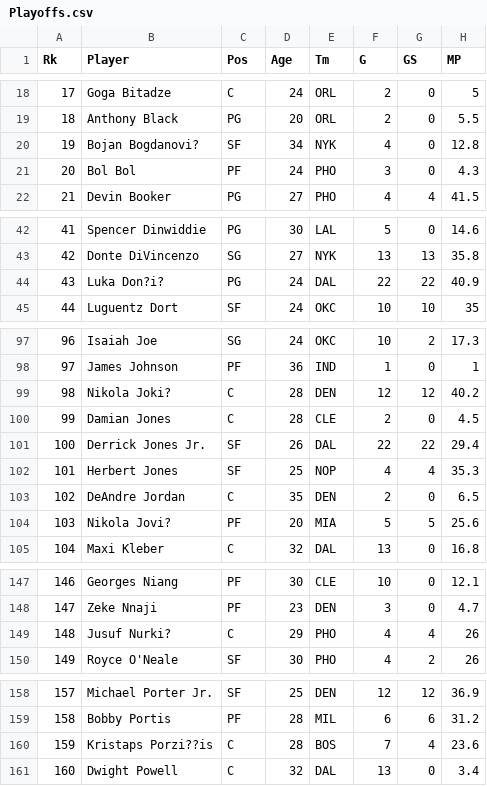
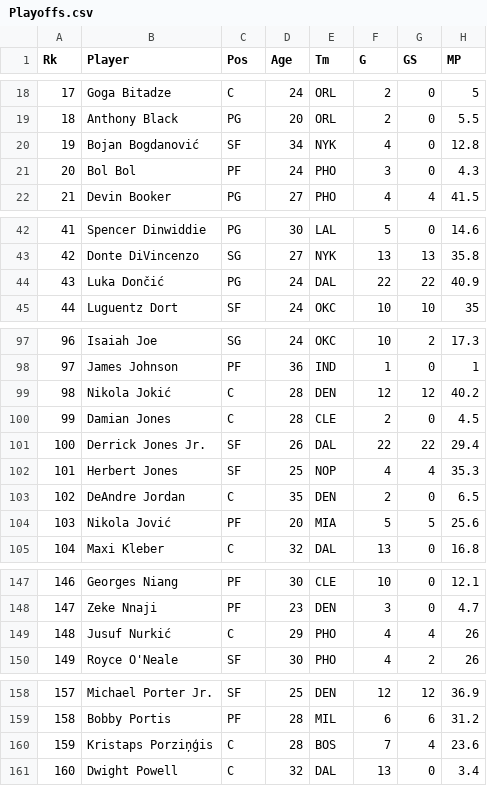
Before and after one commit to fmich7/nba-cluster-analysis, a CSV file: Playoffs.csv, drawn as a sheet; only a part is shown, gaps mark what is left out; the diff covers the shown part only; the diff names each change by its address in the sheet, - before the commit and + after, or states it on an @@ line.

```diff
--- a/Playoffs.csv
+++ b/Playoffs.csv
-B20 (Player): Bojan Bogdanovi?
+B20 (Player): Bojan Bogdanović
-B44 (Player): Luka Don?i?
+B44 (Player): Luka Dončić
-B99 (Player): Nikola Joki?
+B99 (Player): Nikola Jokić
-B104 (Player): Nikola Jovi?
+B104 (Player): Nikola Jović
-B149 (Player): Jusuf Nurki?
+B149 (Player): Jusuf Nurkić
-B160 (Player): Kristaps Porzi??is
+B160 (Player): Kristaps Porziņģis
```
Also changed, not shown: 1 edited cell elsewhere in this file, 2 other files.
